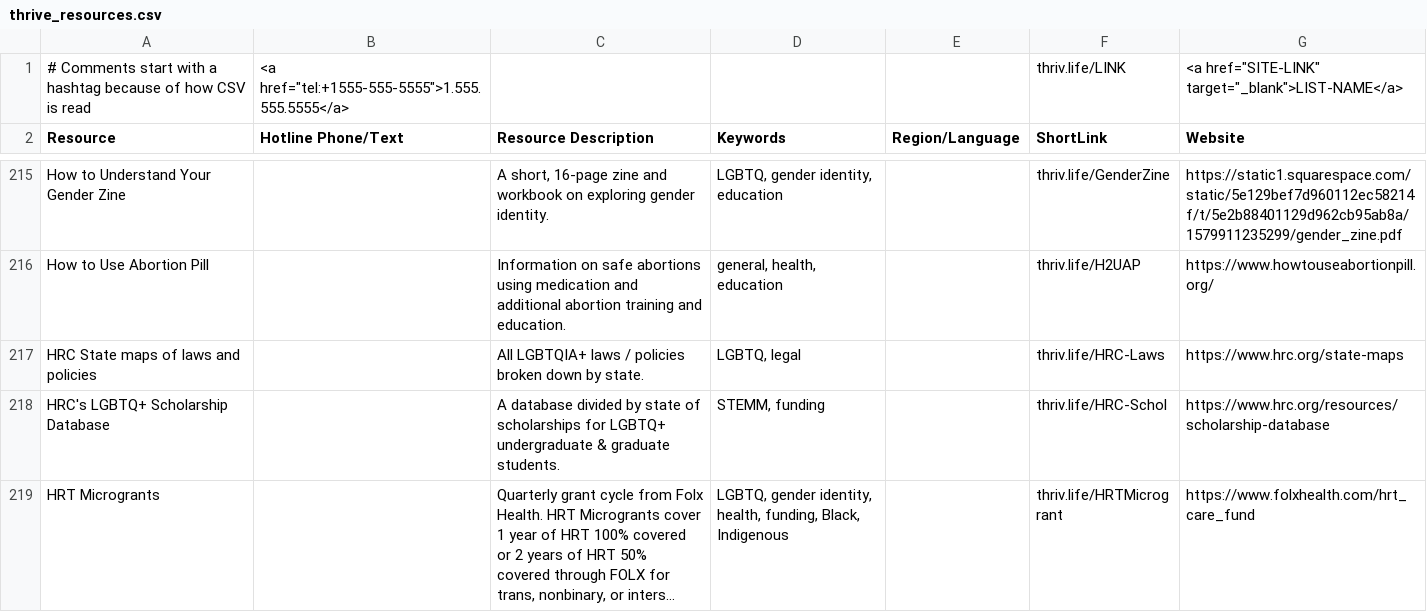
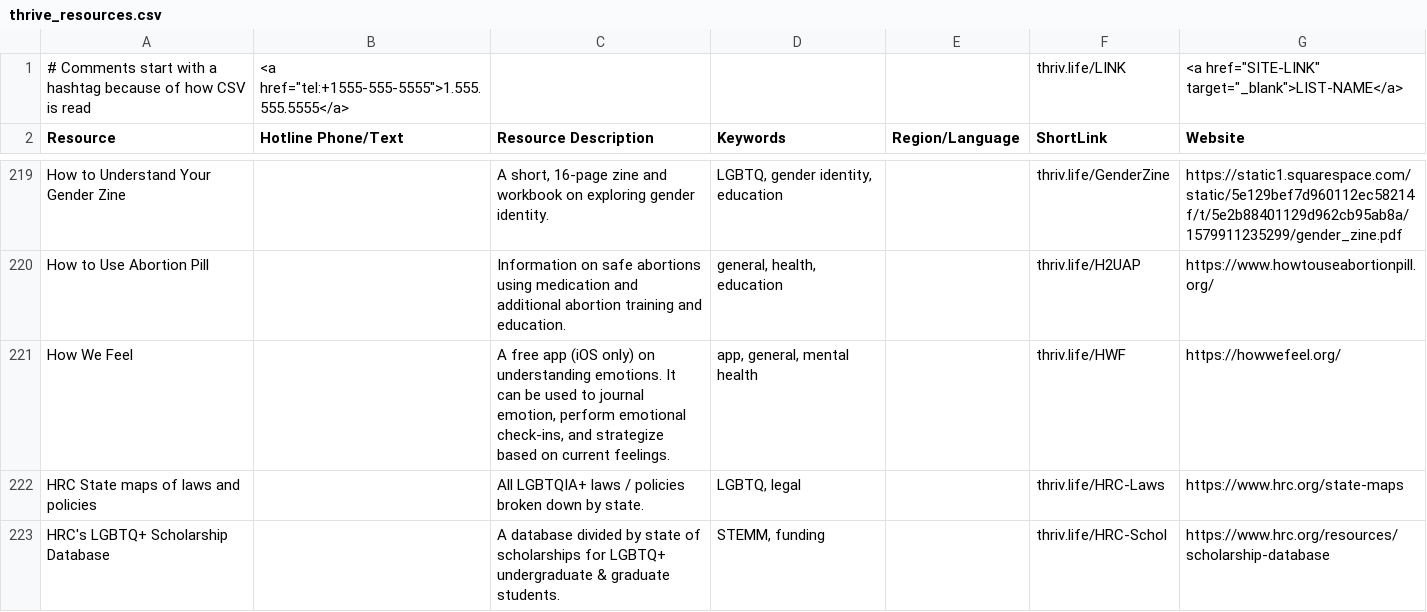
Before and after one commit to ThriveLifeline/thrive-lifeline, a CSV file: _site/thrive_resources.csv, drawn as a sheet; only a part is shown, gaps mark what is left out; the shorter side is filled out with more unchanged rows; long unchanged cells end in …; the diff covers the shown part only.

```diff
--- a/_site/thrive_resources.csv
+++ b/_site/thrive_resources.csv
@@ -216,2 +220,3 @@ How to Understand Your Gender Zine,,"A short, 16-page zine and workbook on explo
 How to Use Abortion Pill,,Information on safe abortions using medication and additional abortion training and education.,"general, health, education",,thriv.life/H2UAP,https://www.howtouseabortionpill.org/
+How We Feel,,"A free app (iOS only) on understanding emotions. It can be used to journal emotion, perform emotional check-ins, and strategize based on current feelings.","app, general, mental health",,thriv.life/HWF,https://howwefeel.org/
 HRC State maps of laws and policies,,All LGBTQIA+ laws / policies broken down by state.,"LGBTQ, legal",,thriv.life/HRC-Laws,https://www.hrc.org/state-maps
```
Also changed, not shown: 10 added rows elsewhere in this file, _site/stemm_orgs.csv, stemm_orgs.csv, 57 other files.
